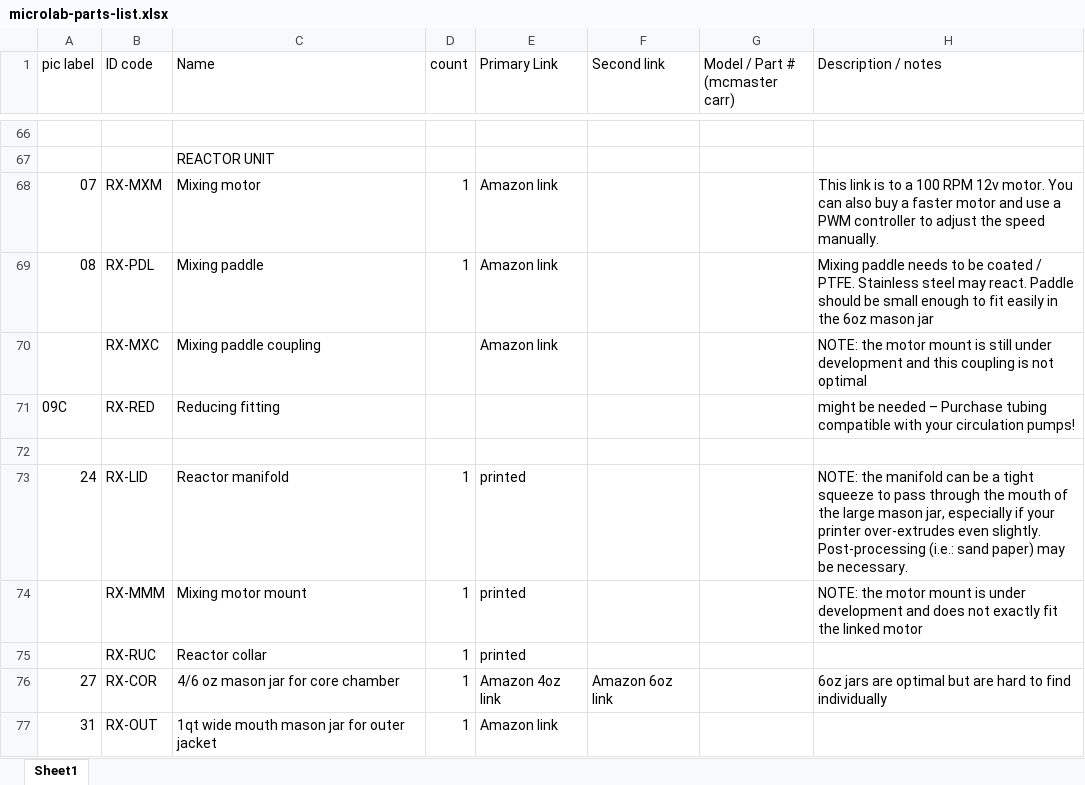
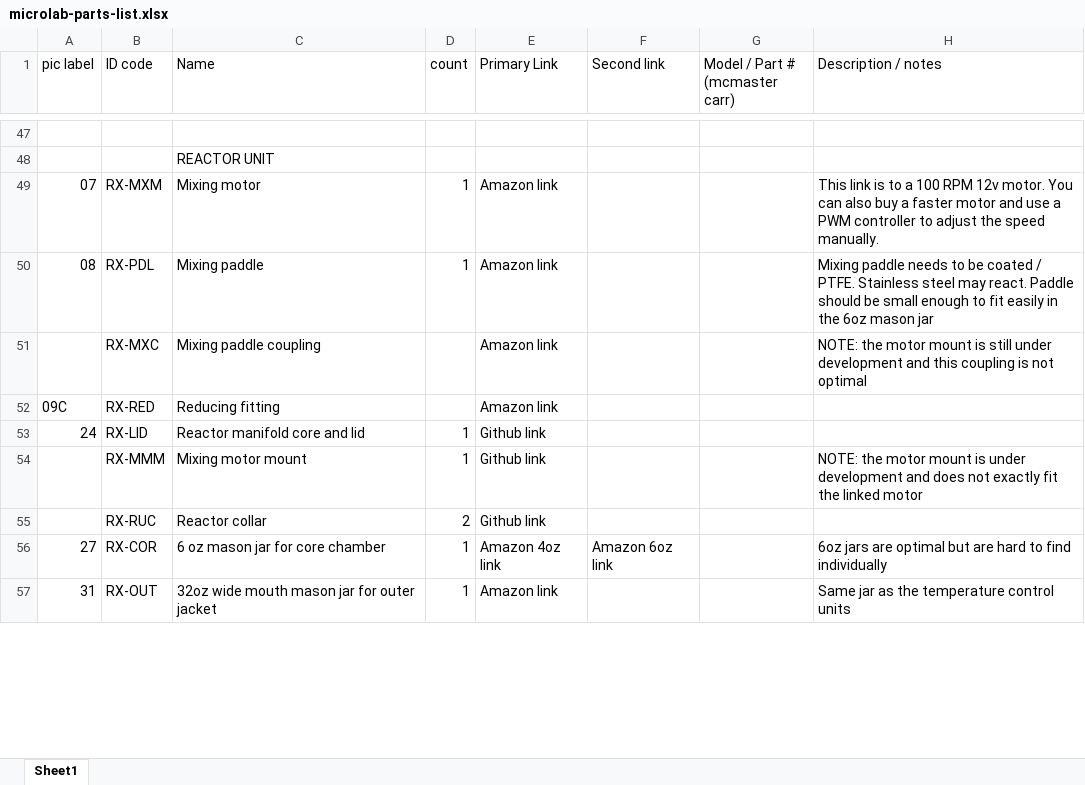
Before and after one commit to FourThievesVinegar/solderless-microlab, an Excel workbook: docs/microlab-parts-list.xlsx, sheet Sheet1, drawn as a sheet; only a part is shown, gaps mark what is left out; values as stored, in another font and other column widths than the file's, no cell formats; charts and pictures and conditional formats not drawn; removed rows and columns are numbered as before the commit, all else as after; the diff covers the shown part only; the diff names each change by its address in the sheet, - before the commit and + after, or states it on an @@ line.

```diff
--- a/docs/microlab-parts-list.xlsx (sheet Sheet1)
+++ b/docs/microlab-parts-list.xlsx (sheet Sheet1)
-E52 (Primary Link): (empty)
+E52 (Primary Link): Amazon link
-H52 (Description / notes): might be needed – Purchase tubing compatible with your circulation pumps!
+H52 (Description / notes): (empty)
-row 72: (empty)
-C53 (Name): Reactor manifold
+C53 (Name): Reactor manifold core and lid
-E53:E55 (Primary Link): printed
+E53:E55 (Primary Link): Github link
-H53 (Description / notes): NOTE: the manifold can be a tight squeeze to pass through the mouth of the large mason jar, especially if your printer over-extrudes even slightly. Post-processing (i.e.: sand paper) may be necessary.
+H53 (Description / notes): (empty)
-D55 (count): 1
+D55 (count): 2
-C56 (Name): 4/6 oz mason jar for core chamber
+C56 (Name): 6 oz mason jar for core chamber
-C57 (Name): 1qt wide mouth mason jar for outer jacket
+C57 (Name): 32oz wide mouth mason jar for outer jacket
-H57 (Description / notes): (empty)
+H57 (Description / notes): Same jar as the temperature control units
```
Also changed, not shown: 14 added rows, 43 removed rows and 33 edited cells elsewhere in this sheet, cell formats, 6 other files.
